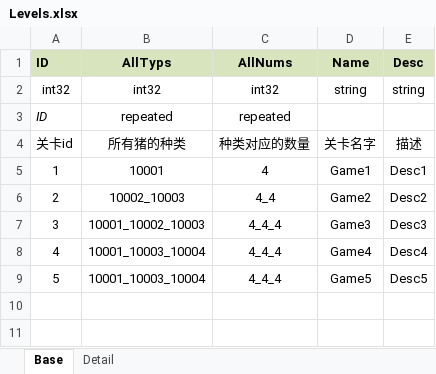
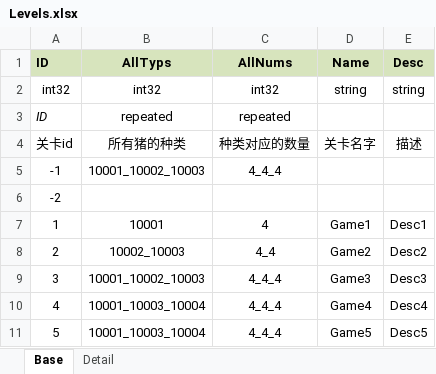
Before and after one commit to pizzama/piggogo, an Excel workbook: Document/Excel/Levels.xlsx, sheet Base, drawn as a sheet; values as stored, in another font and other column widths than the file's, no borders; the diff names each change by its address in the sheet, - before the commit and + after, or states it on an @@ line.

```diff
--- a/Document/Excel/Levels.xlsx (sheet Base)
+++ b/Document/Excel/Levels.xlsx (sheet Base)
+row 5: -1 | 10001_10002_10003 | 4_4_4
+row 6: -2
```
Also changed, not shown: sheet Detail, formulas that keep their value, 56 other files.
